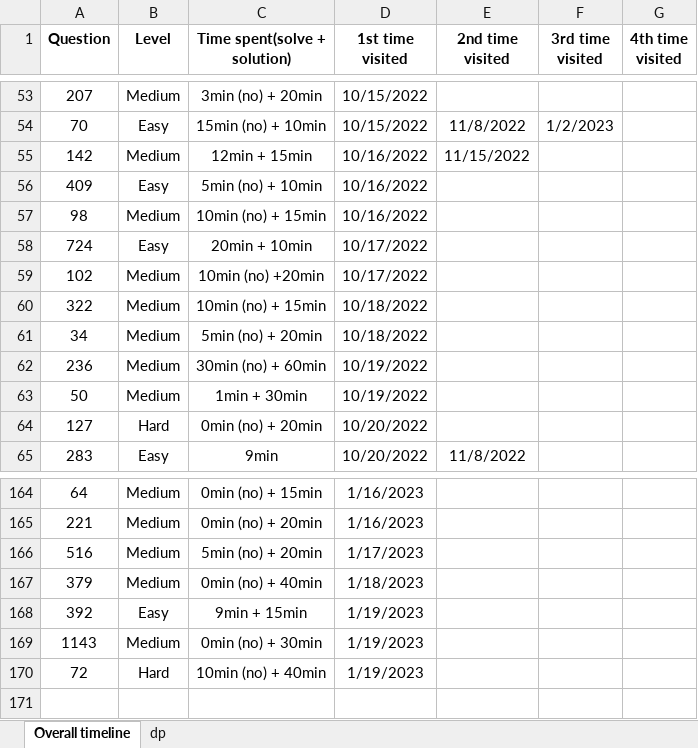
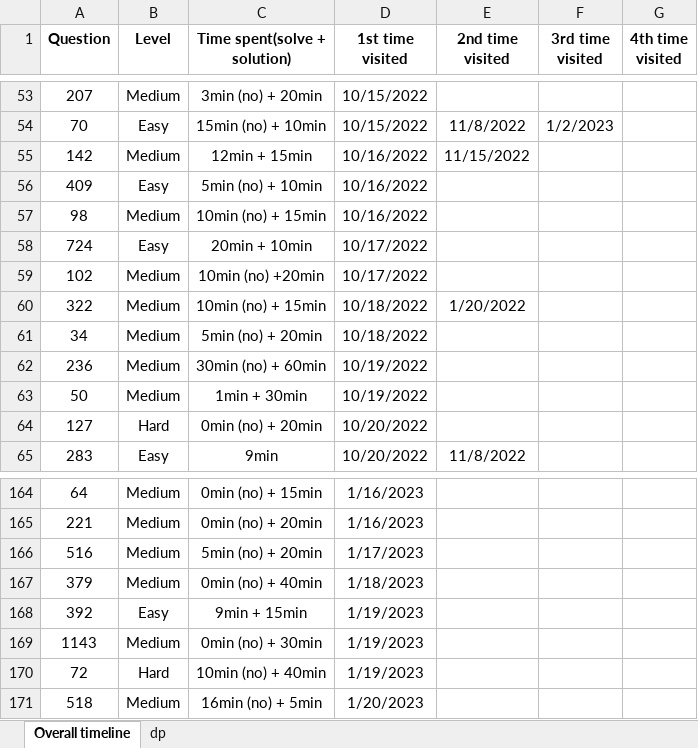
Before and after one commit to JessyZhang533/Leetcode, an Excel workbook: leetcode_progress.xlsx, sheet Overall timeline, drawn as a sheet; only a part is shown, gaps mark what is left out; values as stored, in another font and other column widths than the file's, no borders; conditional formats not drawn; the diff names each change by its address in the sheet, - before the commit and + after, or states it on an @@ line.

```diff
--- a/leetcode_progress.xlsx (sheet Overall timeline)
+++ b/leetcode_progress.xlsx (sheet Overall timeline)
-E60 (2nd time visited): (empty)
+E60 (2nd time visited): 1/20/2022
+row 171: 518 | Medium | 16min (no) + 5min | 1/20/2023
```
Also changed, not shown: sheet dp, 1 other file.
